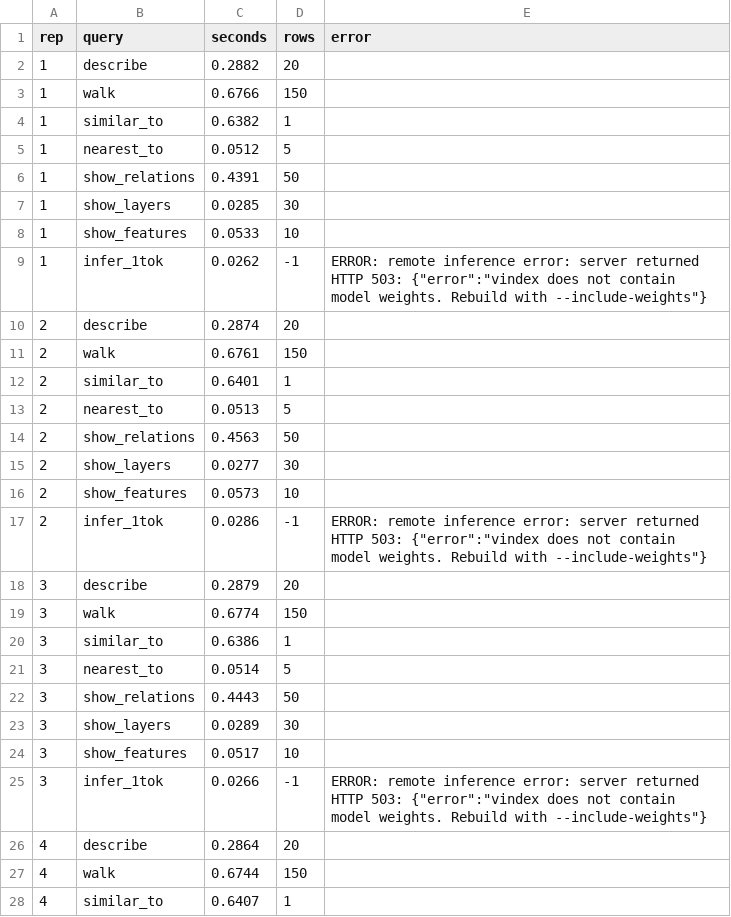
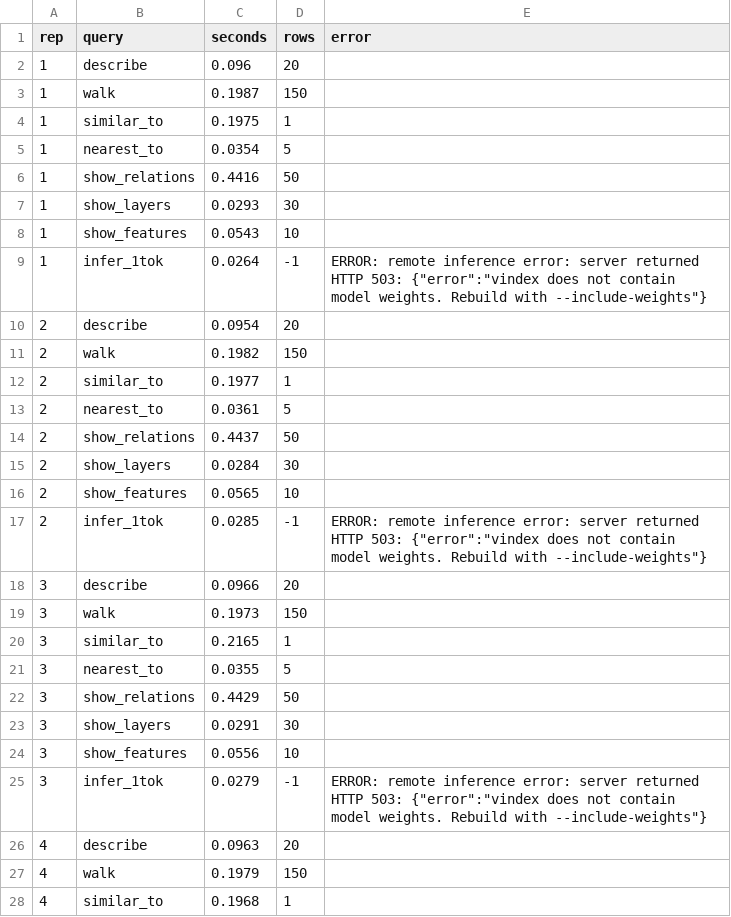
Before and after one commit to gburd/pg_infer, a CSV file: docs/src/operations/bench_graph.csv, drawn as a sheet; only a part is shown; the diff covers the shown part only.

```diff
--- a/docs/src/operations/bench_graph.csv
+++ b/docs/src/operations/bench_graph.csv
@@ -1,28 +1,28 @@
 rep,query,seconds,rows,error
-1,describe,0.2882,20,
-1,walk,0.6766,150,
-1,similar_to,0.6382,1,
-1,nearest_to,0.0512,5,
-1,show_relations,0.4391,50,
-1,show_layers,0.0285,30,
-1,show_features,0.0533,10,
-1,infer_1tok,0.0262,-1,"ERROR:  remote inference error: server returned HTTP 503: {""error"":""vindex does not contain model weights. Rebuild with --include-weights""}"
-2,describe,0.2874,20,
-2,walk,0.6761,150,
-2,similar_to,0.6401,1,
-2,nearest_to,0.0513,5,
-2,show_relations,0.4563,50,
-2,show_layers,0.0277,30,
-2,show_features,0.0573,10,
-2,infer_1tok,0.0286,-1,"ERROR:  remote inference error: server returned HTTP 503: {""error"":""vindex does not contain model weights. Rebuild with --include-weights""}"
-3,describe,0.2879,20,
-3,walk,0.6774,150,
-3,similar_to,0.6386,1,
-3,nearest_to,0.0514,5,
-3,show_relations,0.4443,50,
-3,show_layers,0.0289,30,
-3,show_features,0.0517,10,
-3,infer_1tok,0.0266,-1,"ERROR:  remote inference error: server returned HTTP 503: {""error"":""vindex does not contain model weights. Rebuild with --include-weights""}"
-4,describe,0.2864,20,
-4,walk,0.6744,150,
-4,similar_to,0.6407,1,
+1,describe,0.096,20,
+1,walk,0.1987,150,
+1,similar_to,0.1975,1,
+1,nearest_to,0.0354,5,
+1,show_relations,0.4416,50,
+1,show_layers,0.0293,30,
+1,show_features,0.0543,10,
+1,infer_1tok,0.0264,-1,"ERROR:  remote inference error: server returned HTTP 503: {""error"":""vindex does not contain model weights. Rebuild with --include-weights""}"
+2,describe,0.0954,20,
+2,walk,0.1982,150,
+2,similar_to,0.1977,1,
+2,nearest_to,0.0361,5,
+2,show_relations,0.4437,50,
+2,show_layers,0.0284,30,
+2,show_features,0.0565,10,
+2,infer_1tok,0.0285,-1,"ERROR:  remote inference error: server returned HTTP 503: {""error"":""vindex does not contain model weights. Rebuild with --include-weights""}"
+3,describe,0.0966,20,
+3,walk,0.1973,150,
+3,similar_to,0.2165,1,
+3,nearest_to,0.0355,5,
+3,show_relations,0.4429,50,
+3,show_layers,0.0291,30,
+3,show_features,0.0556,10,
+3,infer_1tok,0.0279,-1,"ERROR:  remote inference error: server returned HTTP 503: {""error"":""vindex does not contain model weights. Rebuild with --include-weights""}"
+4,describe,0.0963,20,
+4,walk,0.1979,150,
+4,similar_to,0.1968,1,
```
Also changed, not shown: 12 edited cells elsewhere in this file, docs/src/operations/bench_graph_conc.csv, 2 other files.
